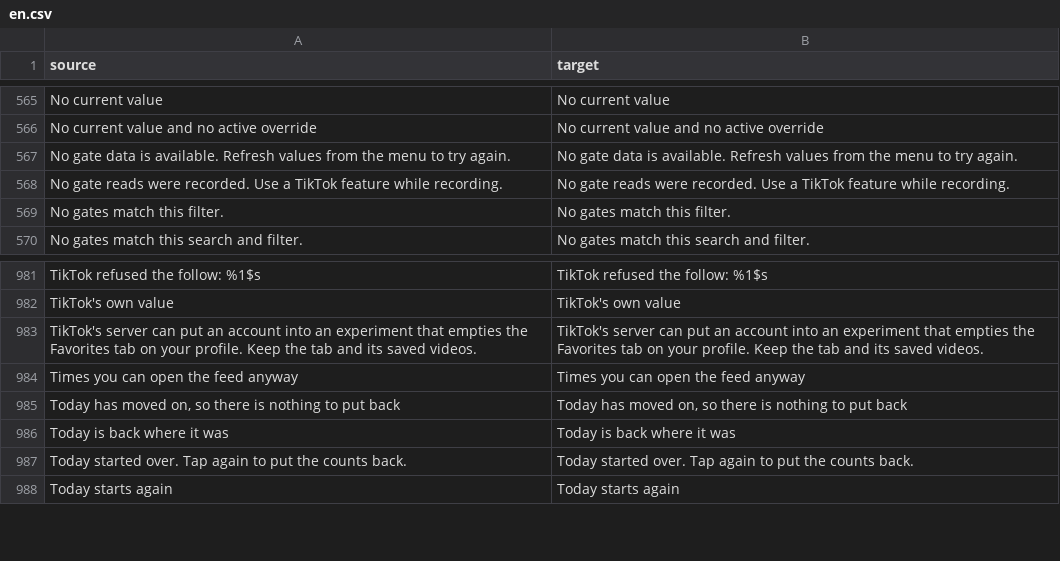
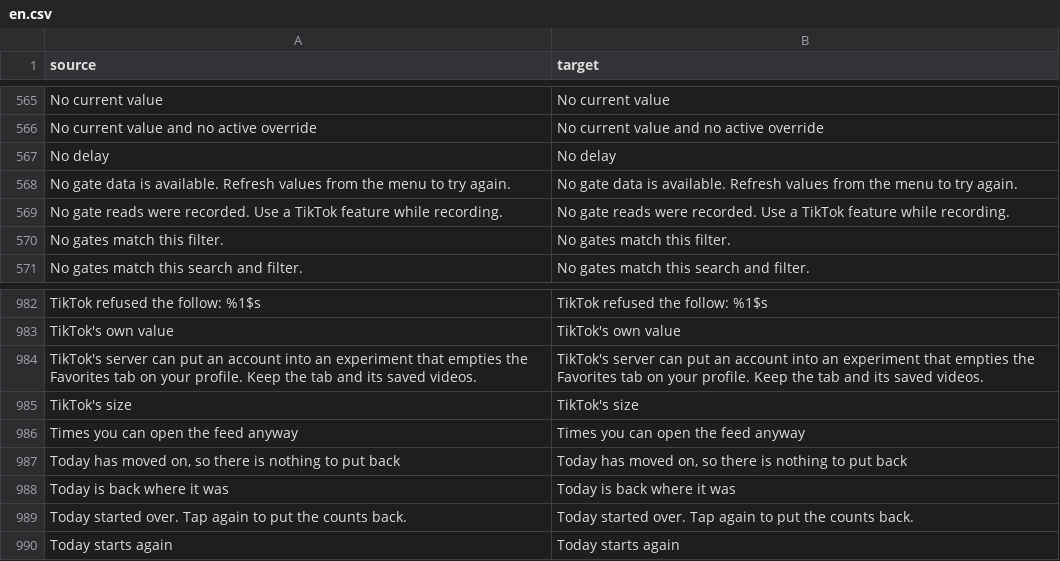
Before and after one commit to Dojz/hushfeed, a CSV file: extensions/tiktok/src/main/l10n/en.csv, drawn as a sheet; only a part is shown, gaps mark what is left out.

```diff
--- a/extensions/tiktok/src/main/l10n/en.csv
+++ b/extensions/tiktok/src/main/l10n/en.csv
@@ -566,2 +566,3 @@ No current value,No current value
 No current value and no active override,No current value and no active override
+No delay,No delay
 No gate data is available. Refresh values from the menu to try again.,No gate data is available. Refresh values from the menu to try again.
@@ -983,2 +984,3 @@ TikTok's own value,TikTok's own value
 TikTok's server can put an account into an experiment that empties the Favorites tab on your profile. Keep the tab and its saved videos.,TikTok's server can put an account into an experiment that empties the Favorites tab on your profile. Keep the tab and its saved videos.
+TikTok's size,TikTok's size
 Times you can open the feed anyway,Times you can open the feed anyway
```
Also changed, not shown: extensions/tiktok/src/main/l10n/de.tsv, extensions/tiktok/src/main/l10n/es.tsv, 5 other files.
